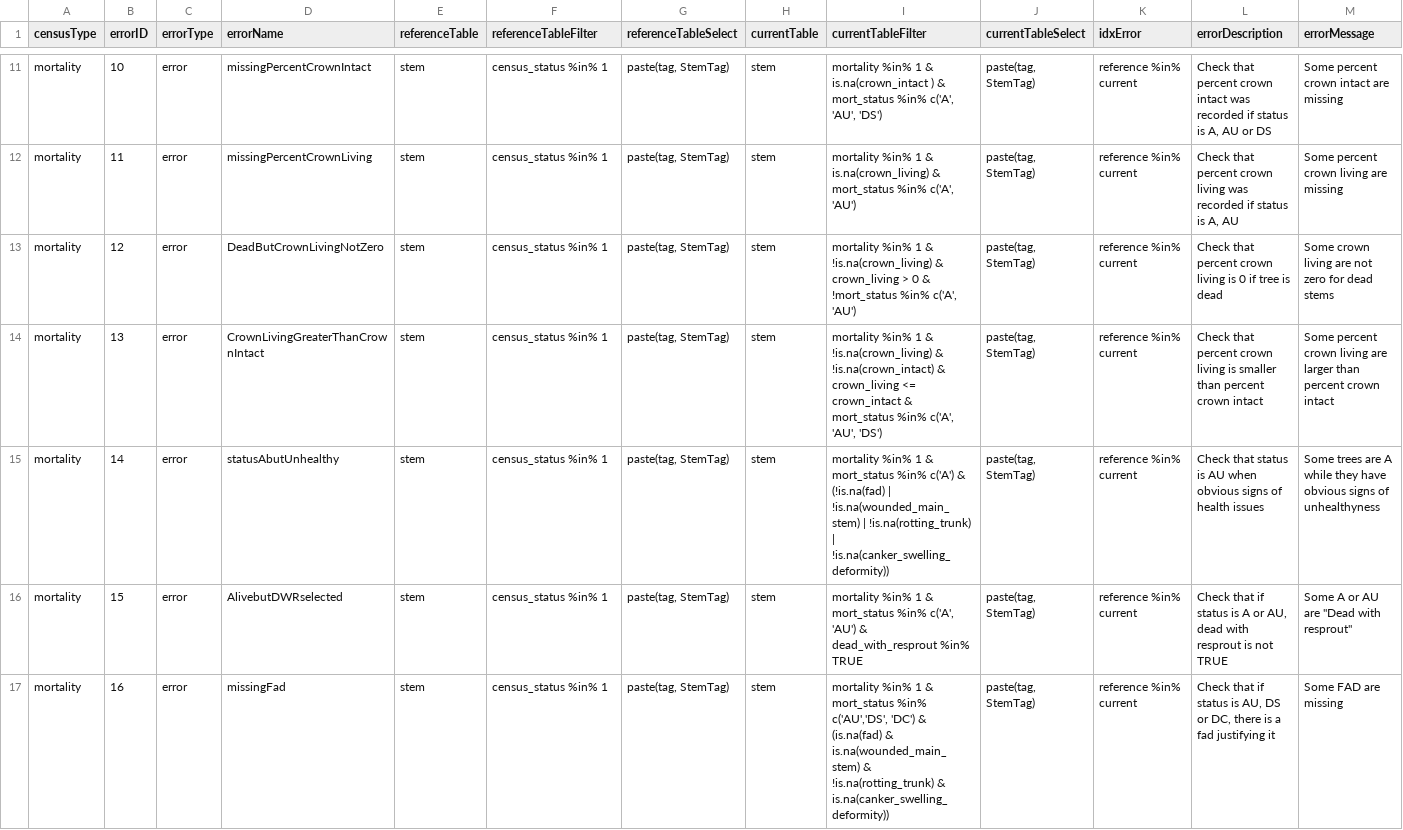
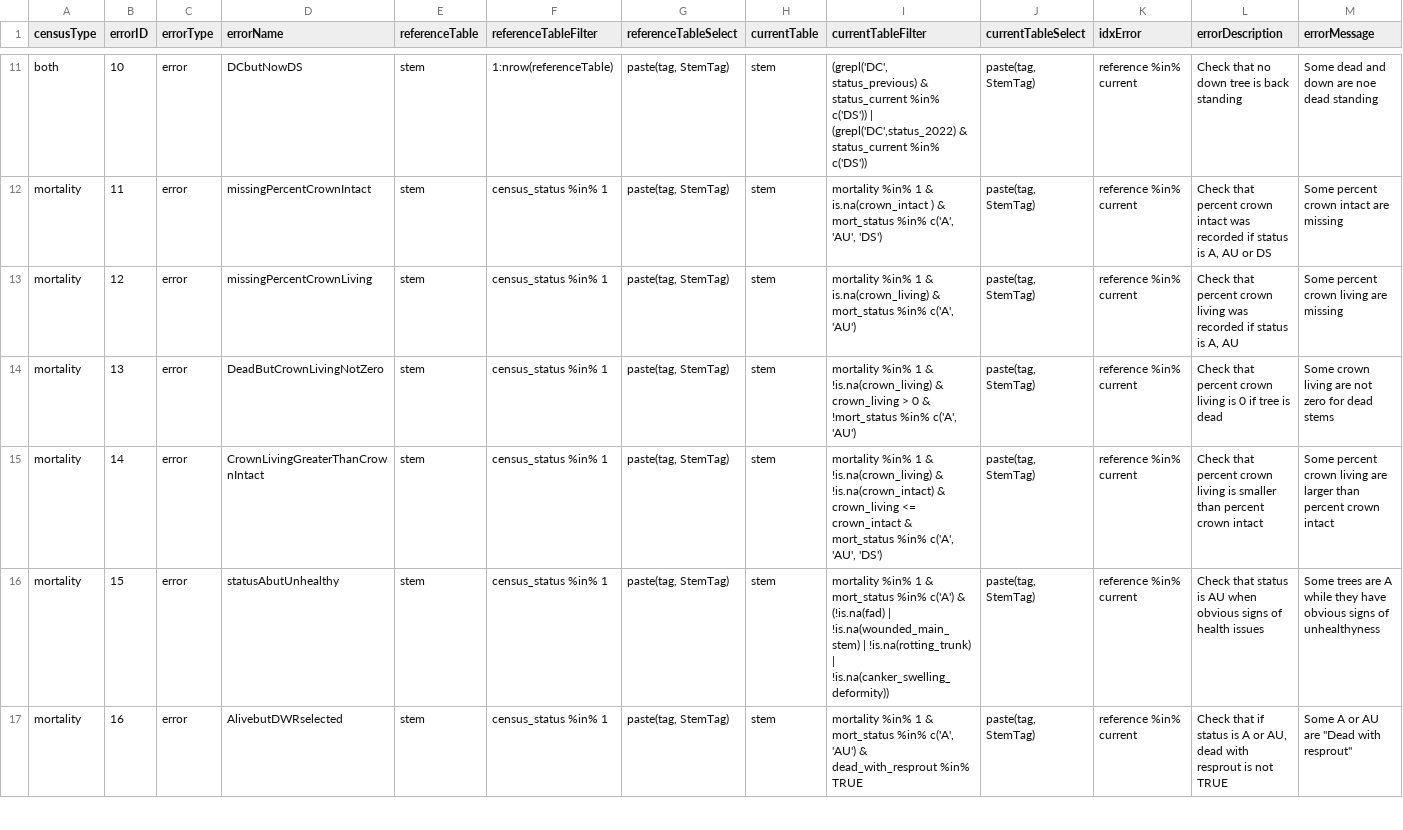
Before and after one commit to SCBI-ForestGEO/2023census, a CSV file: QAQC_reports/GitHubAction_checks.csv, drawn as a sheet; only a part is shown, gaps mark what is left out; the diff covers the shown part only; the diff names each change by its address in the sheet, - before the commit and + after, or states it on an @@ line.

Commit message:
add check about code A and HOM
@mitreds, FYI, I added the check we talked about

```diff
--- a/QAQC_reports/GitHubAction_checks.csv
+++ b/QAQC_reports/GitHubAction_checks.csv
-A11 (censusType): mortality
+A11 (censusType): both
-D11 (errorName): missingPercentCrownIntact
+D11 (errorName): DCbutNowDS
-F11 (referenceTableFilter): census_status %in% 1
+F11 (referenceTableFilter): 1:nrow(referenceTable)
-I11 (currentTableFilter): mortality %in% 1 & is.na(crown_intact ) & mort_status %in% c('A', 'AU', 'DS')
+I11 (currentTableFilter): (grepl('DC', status_previous) & status_current %in% c('DS')) | (grepl('DC',status_2022) & status_current %in% c('DS'))
-L11 (errorDescription): Check that percent crown intact was recorded if status is A, AU or DS
+L11 (errorDescription): Check that no down tree is back standing
-M11 (errorMessage): Some percent crown intact are missing
+M11 (errorMessage): Some dead and down are noe dead standing
-D12 (errorName): missingPercentCrownLiving
+D12 (errorName): missingPercentCrownIntact
-I12 (currentTableFilter): …1 & is.na(crown_living) & mort_status %in% c('A', 'AU')
+I12 (currentTableFilter): …1 & is.na(crown_intact ) & mort_status %in% c('A', 'AU', 'DS')
-L12 (errorDescription): …percent crown living was recorded if status is A, AU
+L12 (errorDescription): …percent crown intact was recorded if status is A, AU or DS
-M12 (errorMessage): Some percent crown living are missing
+M12 (errorMessage): Some percent crown intact are missing
-D13 (errorName): DeadButCrownLivingNotZero
+D13 (errorName): missingPercentCrownLiving
-I13 (currentTableFilter): …1 & !is.na(crown_living) & crown_living > 0 & !mort_status %in% c('A',…
+I13 (currentTableFilter): …1 & is.na(crown_living) & mort_status %in% c('A',…
-L13 (errorDescription): …crown living is 0 if tree is dead
+L13 (errorDescription): …crown living was recorded if status is A, AU
-M13 (errorMessage): Some crown living are not zero for dead stems
+M13 (errorMessage): Some percent crown living are missing
-D14 (errorName): CrownLivingGreaterThanCrownIntact
+D14 (errorName): DeadButCrownLivingNotZero
-I14 (currentTableFilter): …!is.na(crown_living) & !is.na(crown_intact) & crown_living <= crown_intact & mort_status %in% c('A', 'AU', 'DS')
+I14 (currentTableFilter): …!is.na(crown_living) & crown_living > 0 & !mort_status %in% c('A', 'AU')
-L14 (errorDescription): …living is smaller than percent crown intact
+L14 (errorDescription): …living is 0 if tree is dead
-M14 (errorMessage): Some percent crown living are larger than percent crown intact
+M14 (errorMessage): Some crown living are not zero for dead stems
-D15 (errorName): statusAbutUnhealthy
+D15 (errorName): CrownLivingGreaterThanCrownIntact
-I15 (currentTableFilter): …1 & mort_status %in% c('A') & (!is.na(fad) | !is.na(wounded_main_stem) | !is.na(rotting_trunk) | !is.na(canker_swelling_deformity))
+I15 (currentTableFilter): …1 & !is.na(crown_living) & !is.na(crown_intact) & crown_living <= crown_intact & mort_status %in% c('A', 'AU', 'DS')
-L15 (errorDescription): Check that status is AU when obvious signs of health issues
+L15 (errorDescription): Check that percent crown living is smaller than percent crown intact
-M15 (errorMessage): Some trees are A while they have obvious signs of unhealthyness
+M15 (errorMessage): Some percent crown living are larger than percent crown intact
-D16 (errorName): AlivebutDWRselected
+D16 (errorName): statusAbutUnhealthy
-I16 (currentTableFilter): …mort_status %in% c('A', 'AU') & dead_with_resprout %in% TRUE
+I16 (currentTableFilter): …mort_status %in% c('A') & (!is.na(fad) | !is.na(wounded_main_stem) | !is.na(rotting_trunk) | !is.na(canker_swelling_deformity))
-L16 (errorDescription): Check that if status is A or AU, dead with resprout is not TRUE
+L16 (errorDescription): Check that status is AU when obvious signs of health issues
-M16 (errorMessage): Some A or AU are "Dead with resprout"
+M16 (errorMessage): Some trees are A while they have obvious signs of unhealthyness
-D17 (errorName): missingFad
+D17 (errorName): AlivebutDWRselected
-I17 (currentTableFilter): …mort_status %in% c('AU','DS', 'DC') & (is.na(fad) & is.na(wounded_main_stem) & !is.na(rotting_trunk) & is.na(canker_swelling_deformity))
+I17 (currentTableFilter): …mort_status %in% c('A', 'AU') & dead_with_resprout %in% TRUE
-L17 (errorDescription): …status is AU, DS or DC, there is a fad justifying it
+L17 (errorDescription): …status is A or AU, dead with resprout is not TRUE
-M17 (errorMessage): Some FAD are missing
+M17 (errorMessage): Some A or AU are "Dead with resprout"
```
Also changed, not shown: 1 added row and 53 edited cells elsewhere in this file.
